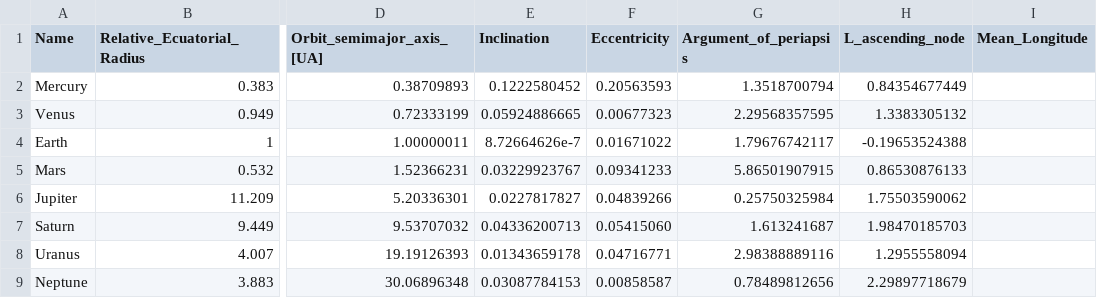
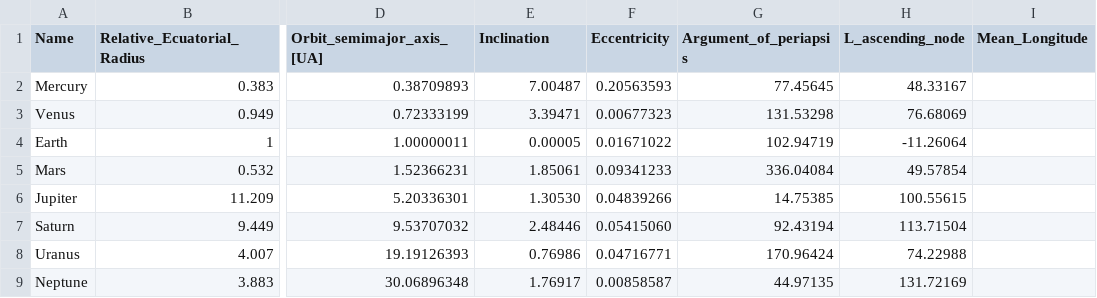
Before and after one commit to SEscobedo/AstraSolaris, a CSV file: data/planets_run.csv, drawn as a sheet; only a part is shown, gaps mark what is left out; the diff names each change by its address in the sheet, - before the commit and + after, or states it on an @@ line.

```diff
--- a/data/planets_run.csv
+++ b/data/planets_run.csv
-E2 (Inclination): 0.1222580452
+E2 (Inclination): 7.00487
-G2 (Argument_of_periapsis): 1.3518700794
+G2 (Argument_of_periapsis): 77.45645
-H2 (L_ascending_node): 0.84354677449
+H2 (L_ascending_node): 48.33167
-E3 (Inclination): 0.05924886665
+E3 (Inclination): 3.39471
-G3 (Argument_of_periapsis): 2.29568357595
+G3 (Argument_of_periapsis): 131.53298
-H3 (L_ascending_node): 1.3383305132
+H3 (L_ascending_node): 76.68069
-E4 (Inclination): 8.72664626e-7
+E4 (Inclination): 0.00005
-G4 (Argument_of_periapsis): 1.79676742117
+G4 (Argument_of_periapsis): 102.94719
-H4 (L_ascending_node): -0.19653524388
+H4 (L_ascending_node): -11.26064
-E5 (Inclination): 0.03229923767
+E5 (Inclination): 1.85061
-G5 (Argument_of_periapsis): 5.86501907915
+G5 (Argument_of_periapsis): 336.04084
-H5 (L_ascending_node): 0.86530876133
+H5 (L_ascending_node): 49.57854
-E6 (Inclination): 0.0227817827
+E6 (Inclination): 1.30530
-G6 (Argument_of_periapsis): 0.25750325984
+G6 (Argument_of_periapsis): 14.75385
-H6 (L_ascending_node): 1.75503590062
+H6 (L_ascending_node): 100.55615
-E7 (Inclination): 0.04336200713
+E7 (Inclination): 2.48446
-G7 (Argument_of_periapsis): 1.613241687
+G7 (Argument_of_periapsis): 92.43194
-H7 (L_ascending_node): 1.98470185703
+H7 (L_ascending_node): 113.71504
-E8 (Inclination): 0.01343659178
+E8 (Inclination): 0.76986
-G8 (Argument_of_periapsis): 2.98388889116
+G8 (Argument_of_periapsis): 170.96424
-H8 (L_ascending_node): 1.2955558094
+H8 (L_ascending_node): 74.22988
-E9 (Inclination): 0.03087784153
+E9 (Inclination): 1.76917
-G9 (Argument_of_periapsis): 0.78489812656
+G9 (Argument_of_periapsis): 44.97135
-H9 (L_ascending_node): 2.29897718679
+H9 (L_ascending_node): 131.72169
```
Also changed, not shown: data/dwarf_planets_run.csv, data/moons_run.csv, 4 other files.
